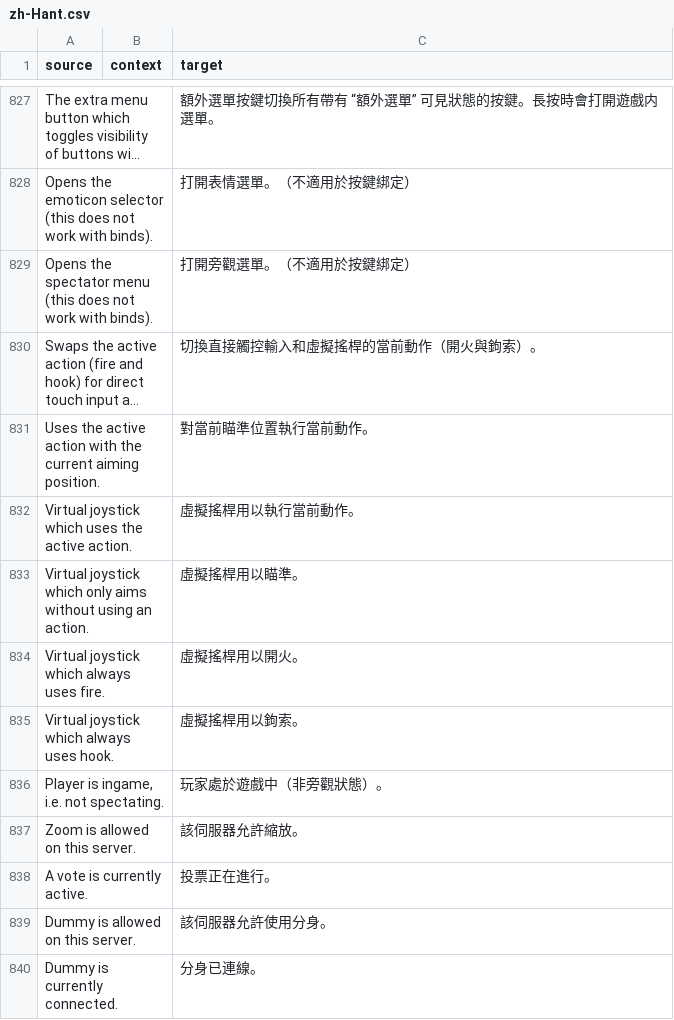
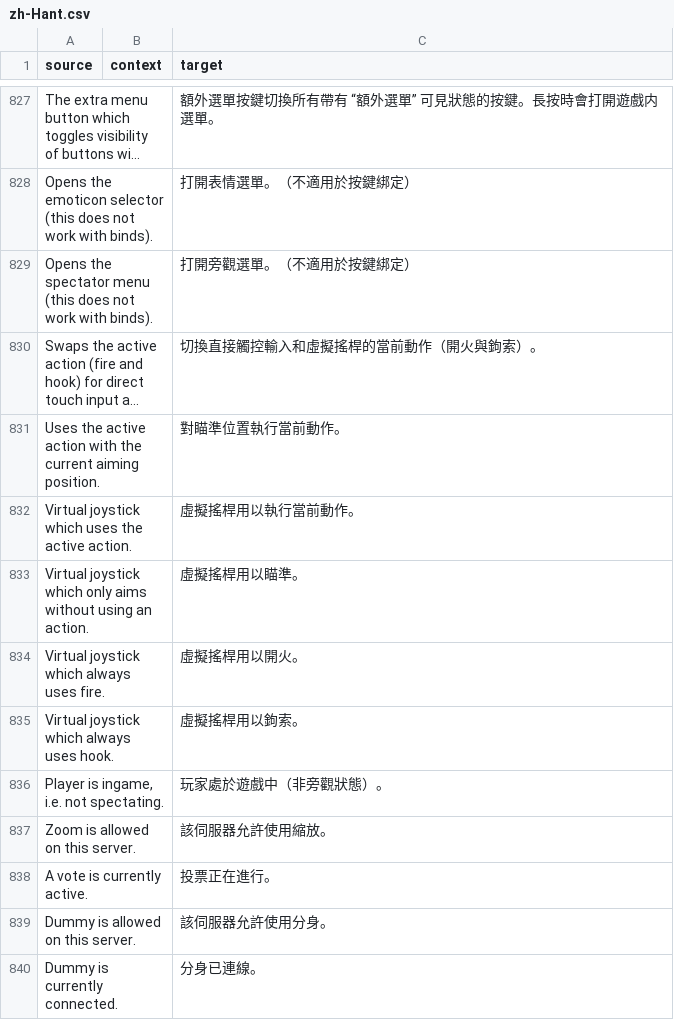
Before and after one commit to ddnet/ddnet-translations, a CSV file: ddnet/zh-Hant.csv, drawn as a sheet; only a part is shown, gaps mark what is left out; long unchanged cells end in …; the diff names each change by its address in the sheet, - before the commit and + after, or states it on an @@ line.

Commit message:
Translated using Weblate (Chinese (Traditional Han script))
Currently translated at 100.0% (842 of 842 strings)

Translation: DDNet/DDNet
Translate-URL: https://hosted.weblate.org/projects/ddnet/ddnet/zh_Hant/

```diff
--- a/ddnet/zh-Hant.csv
+++ b/ddnet/zh-Hant.csv
-C831 (target): 對當前瞄準位置執行當前動作。
+C831 (target): 對瞄準位置執行當前動作。
-C837 (target): 該伺服器允許縮放。
+C837 (target): 該伺服器允許使用縮放。
```
